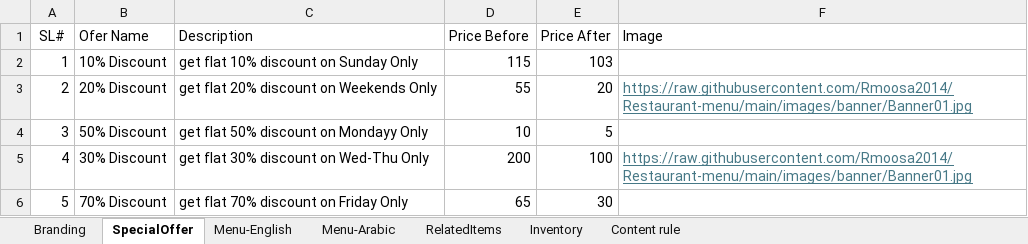
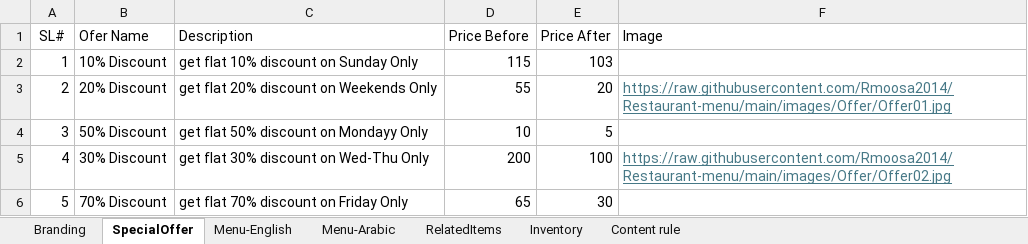
Before and after one commit to Rmoosa2014/Restaurant-menu, an Excel workbook: MenuMasterData.xlsx, sheet SpecialOffer, drawn as a sheet; values as stored, in another font and other column widths than the file's, no borders; the diff names each change by its address in the sheet, - before the commit and + after, or states it on an @@ line.

```diff
--- a/MenuMasterData.xlsx (sheet SpecialOffer)
+++ b/MenuMasterData.xlsx (sheet SpecialOffer)
-F3 (Image): https://raw.githubusercontent.com/Rmoosa2014/Restaurant-menu/main/images/banner/Banner01.jpg
+F3 (Image): https://raw.githubusercontent.com/Rmoosa2014/Restaurant-menu/main/images/Offer/Offer01.jpg
-F5 (Image): https://raw.githubusercontent.com/Rmoosa2014/Restaurant-menu/main/images/banner/Banner01.jpg
+F5 (Image): https://raw.githubusercontent.com/Rmoosa2014/Restaurant-menu/main/images/Offer/Offer02.jpg
```
Also changed, not shown: sheet Menu-English, sheet Branding.
